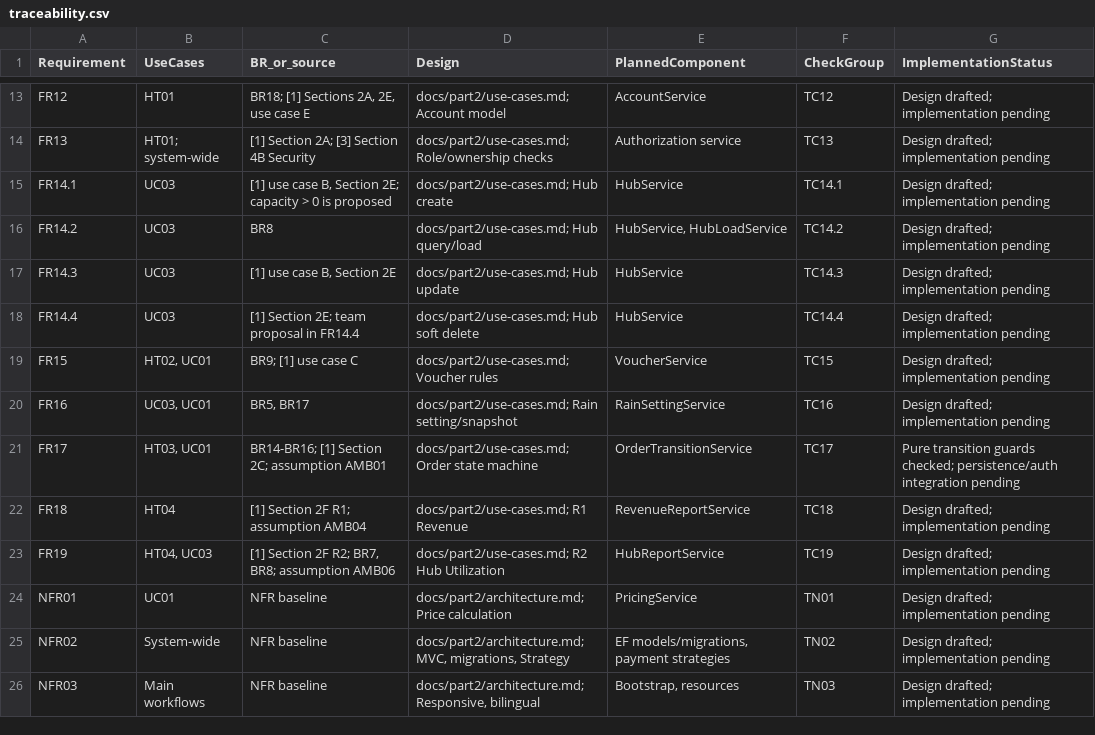
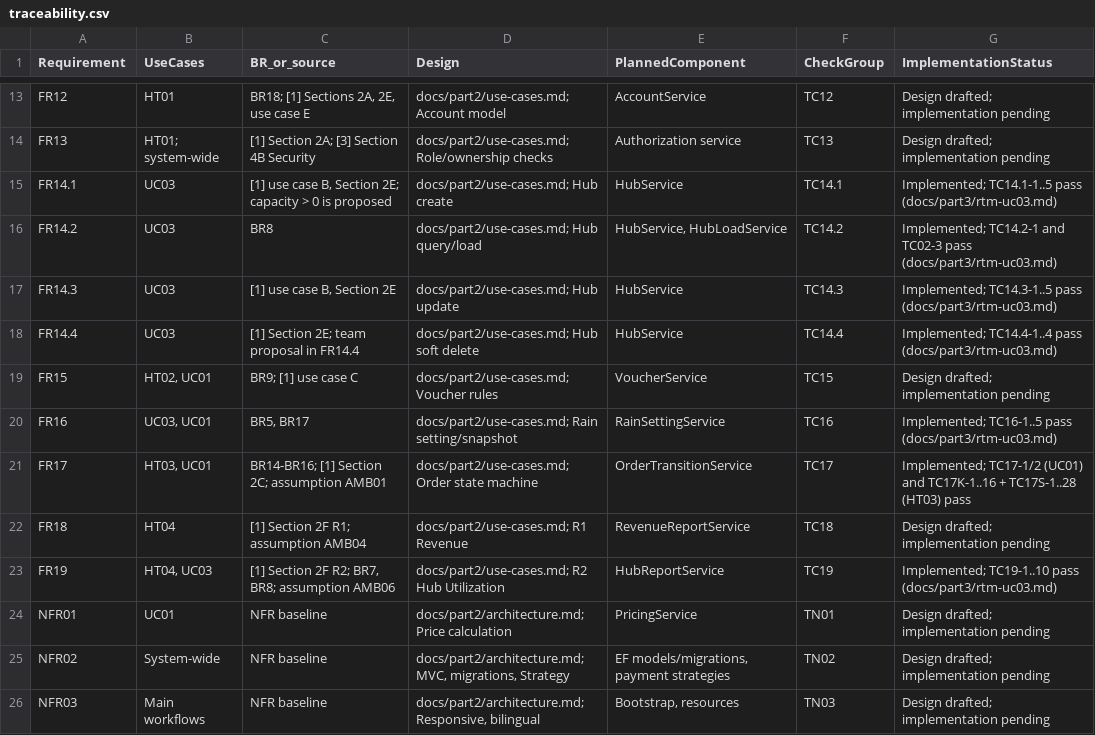
Before and after one commit to rumnopro0809/saigonbite-group3, a CSV file: docs/part2/traceability.csv, drawn as a sheet; only a part is shown, gaps mark what is left out.

```diff
--- a/docs/part2/traceability.csv
+++ b/docs/part2/traceability.csv
@@ -14,11 +14,11 @@ FR12,HT01,"BR18; [1] Sections 2A, 2E, use case E",docs/part2/use-cases.md; Accou
 FR13,HT01; system-wide,[1] Section 2A; [3] Section 4B Security,docs/part2/use-cases.md; Role/ownership checks,Authorization service,TC13,Design drafted; implementation pending
-FR14.1,UC03,"[1] use case B, Section 2E; capacity > 0 is proposed",docs/part2/use-cases.md; Hub create,HubService,TC14.1,Design drafted; implementation pending
-FR14.2,UC03,BR8,docs/part2/use-cases.md; Hub query/load,"HubService, HubLoadService",TC14.2,Design drafted; implementation pending
-FR14.3,UC03,"[1] use case B, Section 2E",docs/part2/use-cases.md; Hub update,HubService,TC14.3,Design drafted; implementation pending
-FR14.4,UC03,[1] Section 2E; team proposal in FR14.4,docs/part2/use-cases.md; Hub soft delete,HubService,TC14.4,Design drafted; implementation pending
+FR14.1,UC03,"[1] use case B, Section 2E; capacity > 0 is proposed",docs/part2/use-cases.md; Hub create,HubService,TC14.1,Implemented; TC14.1-1..5 pass (docs/part3/rtm-uc03.md)
+FR14.2,UC03,BR8,docs/part2/use-cases.md; Hub query/load,"HubService, HubLoadService",TC14.2,Implemented; TC14.2-1 and TC02-3 pass (docs/part3/rtm-uc03.md)
+FR14.3,UC03,"[1] use case B, Section 2E",docs/part2/use-cases.md; Hub update,HubService,TC14.3,Implemented; TC14.3-1..5 pass (docs/part3/rtm-uc03.md)
+FR14.4,UC03,[1] Section 2E; team proposal in FR14.4,docs/part2/use-cases.md; Hub soft delete,HubService,TC14.4,Implemented; TC14.4-1..4 pass (docs/part3/rtm-uc03.md)
 FR15,"HT02, UC01",BR9; [1] use case C,docs/part2/use-cases.md; Voucher rules,VoucherService,TC15,Design drafted; implementation pending
-FR16,"UC03, UC01","BR5, BR17",docs/part2/use-cases.md; Rain setting/snapshot,RainSettingService,TC16,Design drafted; implementation pending
-FR17,"HT03, UC01",BR14-BR16; [1] Section 2C; assumption AMB01,docs/part2/use-cases.md; Order state machine,OrderTransitionService,TC17,Pure transition guards checked; persistence/auth integration pending
+FR16,"UC03, UC01","BR5, BR17",docs/part2/use-cases.md; Rain setting/snapshot,RainSettingService,TC16,Implemented; TC16-1..5 pass (docs/part3/rtm-uc03.md)
+FR17,"HT03, UC01",BR14-BR16; [1] Section 2C; assumption AMB01,docs/part2/use-cases.md; Order state machine,OrderTransitionService,TC17,Implemented; TC17-1/2 (UC01) and TC17K-1..16 + TC17S-1..28 (HT03) pass
 FR18,HT04,[1] Section 2F R1; assumption AMB04,docs/part2/use-cases.md; R1 Revenue,RevenueReportService,TC18,Design drafted; implementation pending
-FR19,"HT04, UC03","[1] Section 2F R2; BR7, BR8; assumption AMB06",docs/part2/use-cases.md; R2 Hub Utilization,HubReportService,TC19,Design drafted; implementation pending
+FR19,"HT04, UC03","[1] Section 2F R2; BR7, BR8; assumption AMB06",docs/part2/use-cases.md; R2 Hub Utilization,HubReportService,TC19,Implemented; TC19-1..10 pass (docs/part3/rtm-uc03.md)
 NFR01,UC01,NFR baseline,docs/part2/architecture.md; Price calculation,PricingService,TN01,Design drafted; implementation pending
```
Also changed, not shown: 5 other files.
